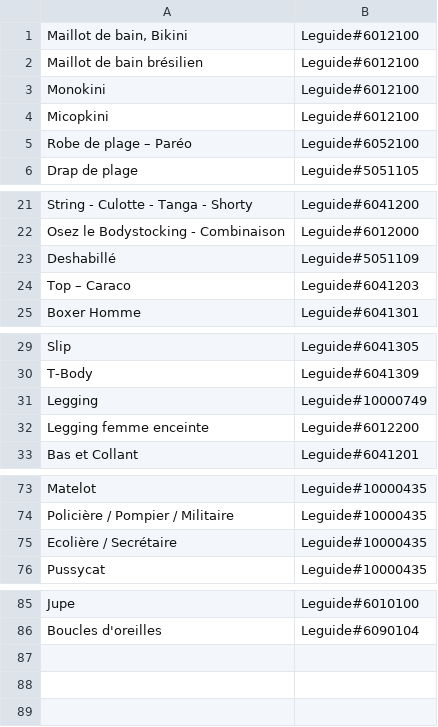
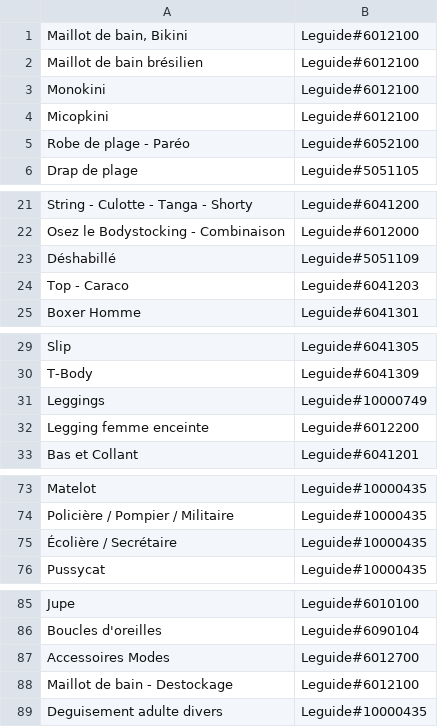
Before and after one commit to nicofisch5/zeboutique, a CSV file: app/code/local/Zeboutique/Comparer/etc/leguide.csv, drawn as a sheet; only a part is shown, gaps mark what is left out.

Commit message:
Module Comparer - Maj fichier leguide

```diff
--- a/app/code/local/Zeboutique/Comparer/etc/leguide.csv
+++ b/app/code/local/Zeboutique/Comparer/etc/leguide.csv
@@ -4,3 +4,3 @@ Monokini,Leguide#6012100
 Micopkini,Leguide#6012100
-Robe de plage – Paréo,Leguide#6052100
+Robe de plage - Paréo,Leguide#6052100
 Drap de plage,Leguide#5051105
@@ -22,4 +22,4 @@ String - Culotte - Tanga - Shorty,Leguide#6041200
 Osez le Bodystocking - Combinaison,Leguide#6012000
-Deshabillé,Leguide#5051109
-Top – Caraco,Leguide#6041203
+Déshabillé,Leguide#5051109
+Top - Caraco,Leguide#6041203
 Boxer Homme,Leguide#6041301
@@ -30,3 +30,3 @@ Slip,Leguide#6041305
 T-Body,Leguide#6041309
-Legging  ,Leguide#10000749
+Leggings  ,Leguide#10000749
 Legging femme enceinte,Leguide#6012200
@@ -74,3 +74,3 @@ Matelot,Leguide#10000435
 Policière / Pompier / Militaire,Leguide#10000435
-Ecolière / Secrétaire,Leguide#10000435
+Écolière / Secrétaire,Leguide#10000435
 Pussycat,Leguide#10000435
@@ -86 +86,4 @@ Jupe,Leguide#6010100
 Boucles d'oreilles,Leguide#6090104
+Accessoires Modes,Leguide#6012700
+Maillot de bain - Destockage,Leguide#6012100
+Deguisement adulte divers,Leguide#10000435
```
